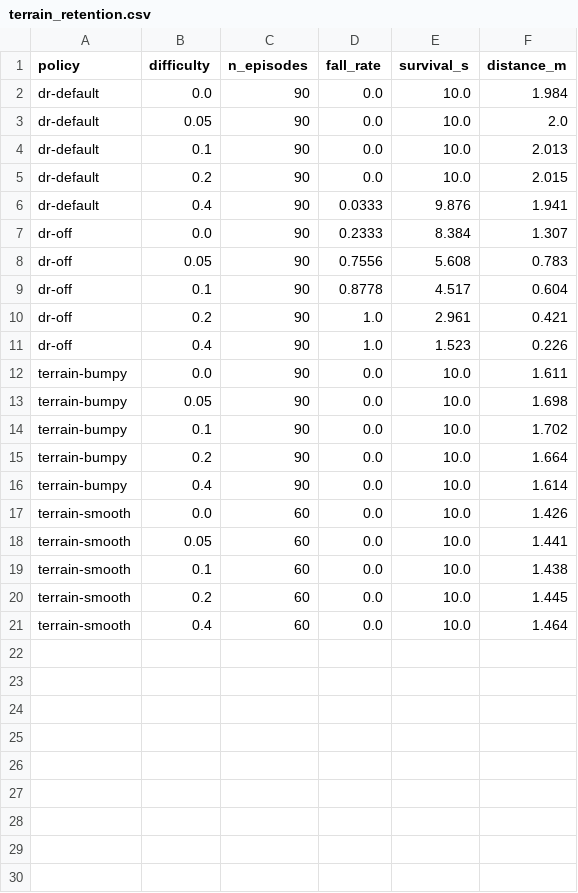
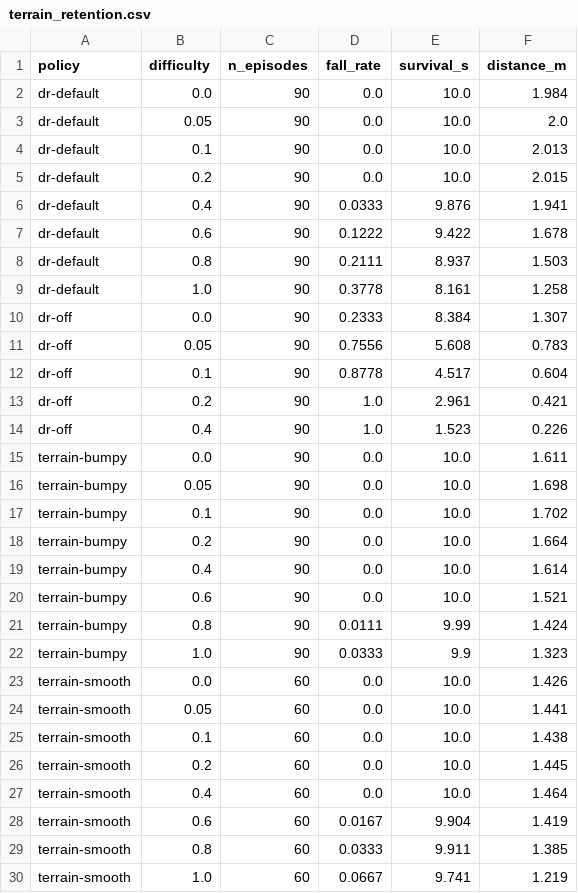
Before and after one commit to joses2017smjh/bhl-robustness-ladder, a CSV file: results/terrain_retention.csv, drawn as a sheet.

Commit message:
Terrain retention extended to d=1.0 with full seed count
The first sweep stopped at d=0.4, where the randomized-only policy still looks
perfect, so the interesting region was entirely unmeasured and the numbers above
it were single-seed spot checks. Extended to d=1.0 at n=90 per cell:

  difficulty   no DR    DR only   terrain-trained
  0.20         1.000    0.000     0.000
  0.40         1.000    0.033     0.000
  0.60           --     0.122     0.000
  0.80           --     0.211     0.011
  1.00           --     0.378     0.033

The gap widens with difficulty: at d=1.0 the terrain policy falls 3.3% against
the randomized-only policy's 37.8%, an 11x reduction. The extra seeds also
correct the earlier single-seed claim of a flat 0% for the terrain policy -- it
is 1.1% at d=0.8 and 3.3% at d=1.0, not zero.

The no-obstacle ablation is consistently worse than the full terrain menu at
high difficulty (6.7% vs 3.3% at d=1.0), the same direction as the terrain-level
result. That remains a confounded comparison and is still labelled as such.

Also fixes the retention chart, which was silently dropping every series after
the aggregation switched from per-seed labels to pooled group names.

```diff
--- a/results/terrain_retention.csv
+++ b/results/terrain_retention.csv
@@ -6,2 +6,5 @@ dr-default,0.2,90,0.0,10.0,2.015
 dr-default,0.4,90,0.0333,9.876,1.941
+dr-default,0.6,90,0.1222,9.422,1.678
+dr-default,0.8,90,0.2111,8.937,1.503
+dr-default,1.0,90,0.3778,8.161,1.258
 dr-off,0.0,90,0.2333,8.384,1.307
@@ -16,2 +19,5 @@ terrain-bumpy,0.2,90,0.0,10.0,1.664
 terrain-bumpy,0.4,90,0.0,10.0,1.614
+terrain-bumpy,0.6,90,0.0,10.0,1.521
+terrain-bumpy,0.8,90,0.0111,9.99,1.424
+terrain-bumpy,1.0,90,0.0333,9.9,1.323
 terrain-smooth,0.0,60,0.0,10.0,1.426
@@ -21 +27,4 @@ terrain-smooth,0.2,60,0.0,10.0,1.445
 terrain-smooth,0.4,60,0.0,10.0,1.464
+terrain-smooth,0.6,60,0.0167,9.904,1.419
+terrain-smooth,0.8,60,0.0333,9.911,1.385
+terrain-smooth,1.0,60,0.0667,9.741,1.219
```
Also changed, not shown: 27 other files.
